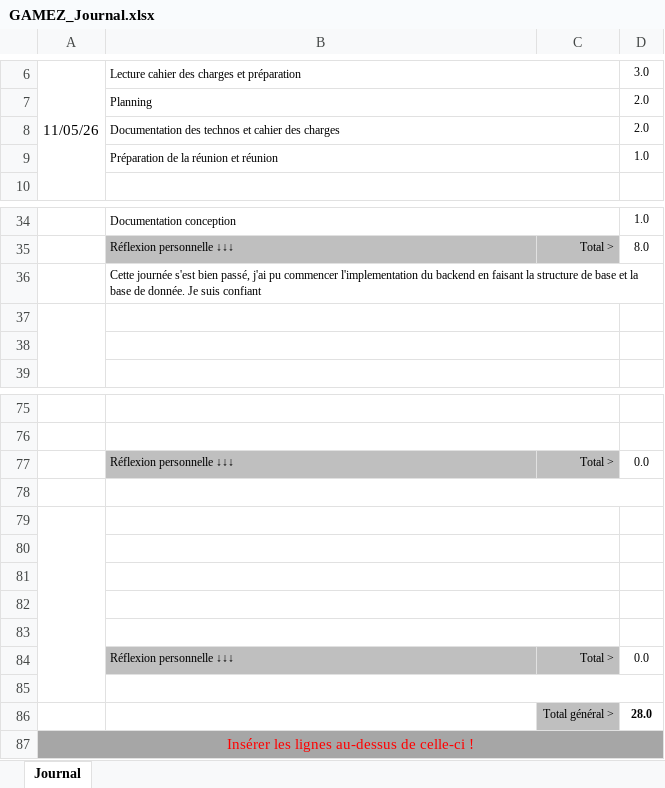
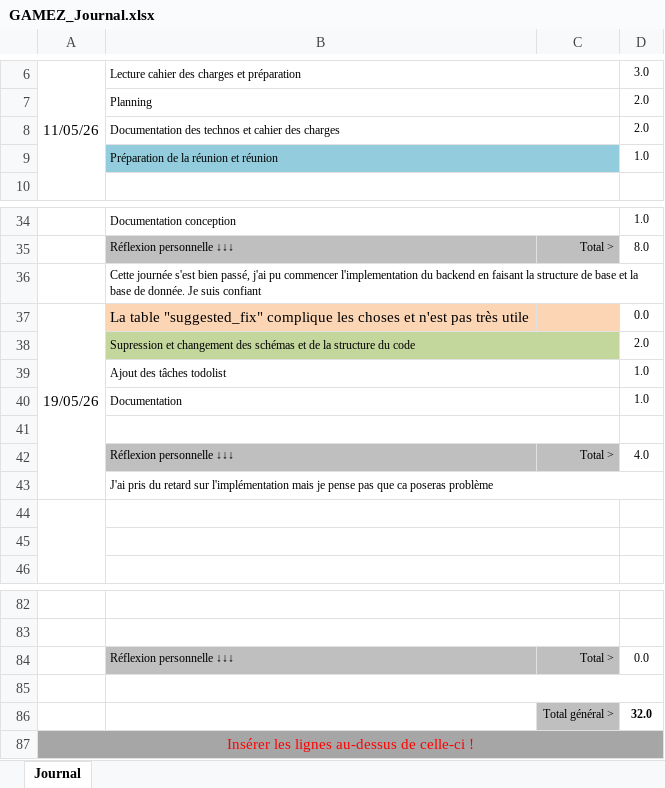
Before and after one commit to hexadecimil/codementor, an Excel workbook: doc/GAMEZ_Journal.xlsx, sheet Journal, drawn as a sheet; only a part is shown, gaps mark what is left out; values as stored, in another font and other column widths than the file's, no borders; conditional formats not drawn; removed rows and columns are numbered as before the commit, all else as after; the diff names each change by its address in the sheet, - before the commit and + after, or states it on an @@ line.

```diff
--- a/doc/GAMEZ_Journal.xlsx (sheet Journal)
+++ b/doc/GAMEZ_Journal.xlsx (sheet Journal)
-B9:C9 fill: none
+B9:C9 fill: #93CDDD
+row 37: 19/05/26 | La table "suggested_fix" complique les choses et n'est pas très utile |  | 0.0
+row 38:  | Supression et changement des schémas et de la structure du code |  | 2.0
+row 39:  | Ajout des tâches todolist |  | 1.0
+row 40:  | Documentation |  | 1.0
+row 41: (empty)
+row 42:  | Réflexion personnelle ↓↓↓ | Total > | 4.0
+row 43:  | J'ai pris du retard sur l'implémentation mais je pense pas que ca poseras problème
-A79:A85 merged
-B79:C79 merged
-row 86: (empty)
+row 86:  |  | Total général > | 32.0
-C86 fill: none
+C86 fill: #BFBFBF
-row 80: (empty)
-row 81: (empty)
-row 82: (empty)
-row 83: (empty)
-row 84:  | Réflexion personnelle ↓↓↓ | Total > | 0.0
-row 85: (empty)
-row 86:  |  | Total général > | 28.0
```
Also changed, not shown: formulas that keep their value, doc/GAMEZ_Planning.xlsx, 14 other files.
